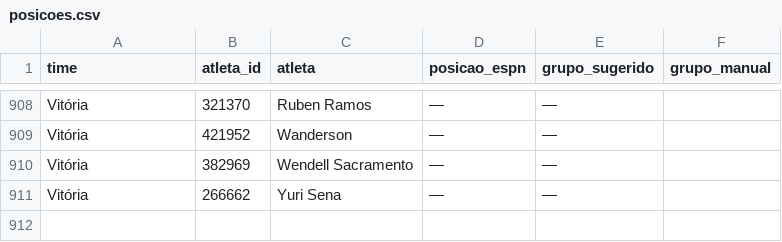
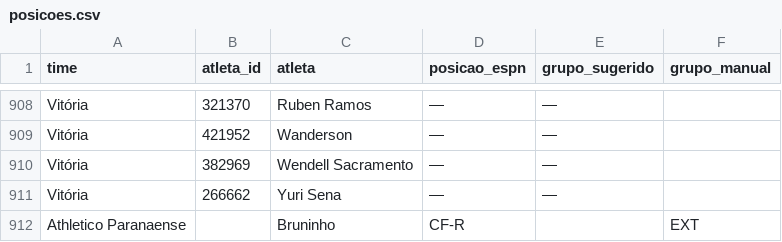
Before and after one commit to brunoputi/minutagem, a CSV file: posicoes.csv, drawn as a sheet; only a part is shown, gaps mark what is left out.

Commit message:
Posições ajustadas pelo painel (1)

```diff
--- a/posicoes.csv
+++ b/posicoes.csv
@@ -911 +911,2 @@ Vitória;382969;Wendell Sacramento;—;—;
 Vitória;266662;Yuri Sena;—;—;
+Athletico Paranaense;;Bruninho;CF-R;;EXT
```
